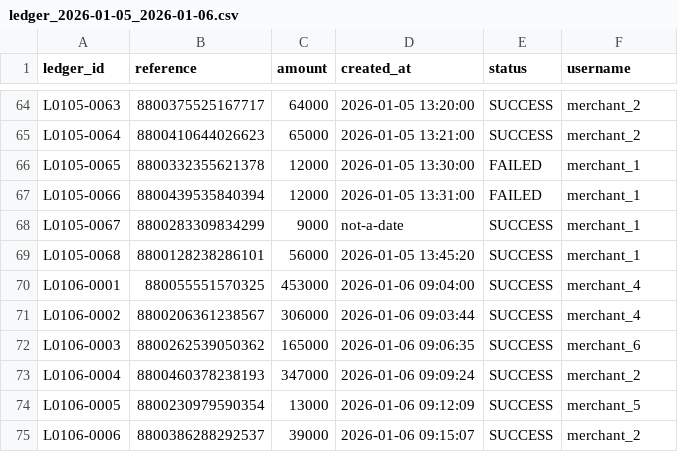
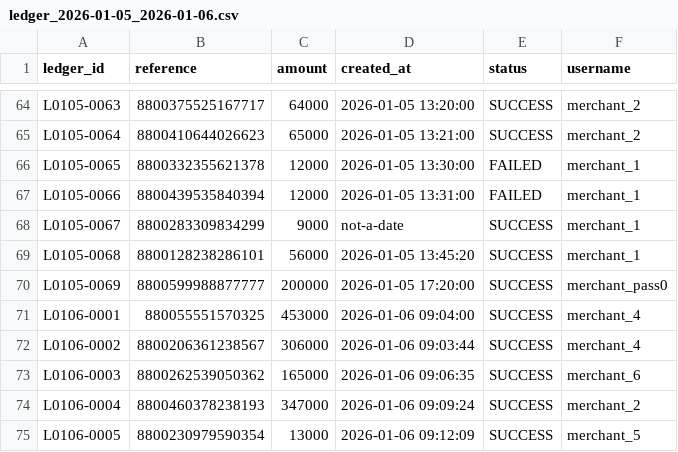
Before and after one commit to dikaakid/timezone-aware-ledger-recon, a CSV file: examples/dummy_data/ledger_2026-01-05_2026-01-06.csv, drawn as a sheet; only a part is shown, gaps mark what is left out; the shorter side is filled out with more unchanged rows; the diff names each change by its address in the sheet, - before the commit and + after, or states it on an @@ line.

Commit message:
docs: release v1.4.0 with Pass 0 sample data and documentation
Follow-up to the Pass 0 implementation. The tracker code and unit tests
landed in d7e86ec; this commit adds a concrete demo in the sample data,
updates the docs to match, and marks the release.

Sample data
-----------
The generator now emits a hand-built Pass 0 pair outside the RNG path,
so the five pre-existing CSVs are unchanged byte-for-byte:

  ledger_2026-01-05_2026-01-06.csv  gains L0105-0069
  statement_2026-01-08.csv          new file, one bank row

Reference 8800599988877777, amount 200000. Ledger on 2026-01-05, bank
on 2026-01-08. Forward-only Pass 1 cannot close it (gap = -3); Pass 0
does. Running the pipeline over the sample data now reports:

  === Recheck === resolved rows moved: 4 | still pending: 14

Resolved rises from 2 to 4 (the cross-midnight pair from Pass 1 plus
the new Pass 0 pair). Consumed_Ledger_IDs rises from 125 to 126.

Docs
----
  README.md            expected output block updated for four statements
                       and the new Recheck total
  docs/SAMPLE_OUTPUT  Summary (71 rows, 9 unrecon), Unreconciled rows
                       (adds the PASS0 ledger side), Tracker table
                       (Resolved 4, Consumed 126), and the Metabase
                       verification table updated
  CHANGELOG.md         new [1.4.0] entry documenting the Pass 0 fix,
                       the new helper, and the sample pair

Tests
-----
tests/test_pipeline.py updates the expected Day 1 metrics and asserts
that recheck resolves 4 rows. 90 tests pass (was 79).

```diff
--- a/examples/dummy_data/ledger_2026-01-05_2026-01-06.csv
+++ b/examples/dummy_data/ledger_2026-01-05_2026-01-06.csv
+row 70: L0105-0069 | 8800599988877777 | 200000 | 2026-01-05 17:20:00 | SUCCESS | merchant_pass0
```
Also changed, not shown: 8 other files.
